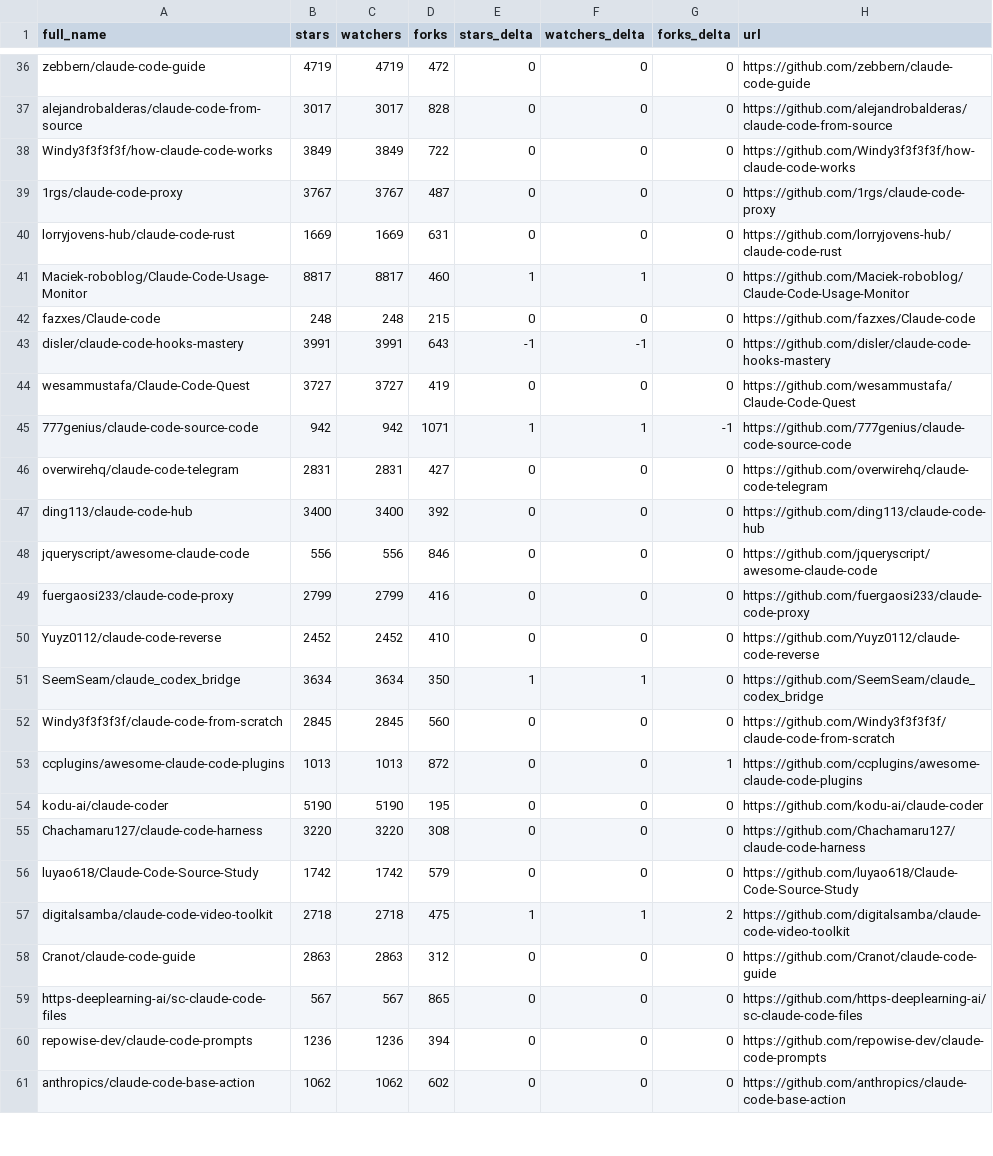
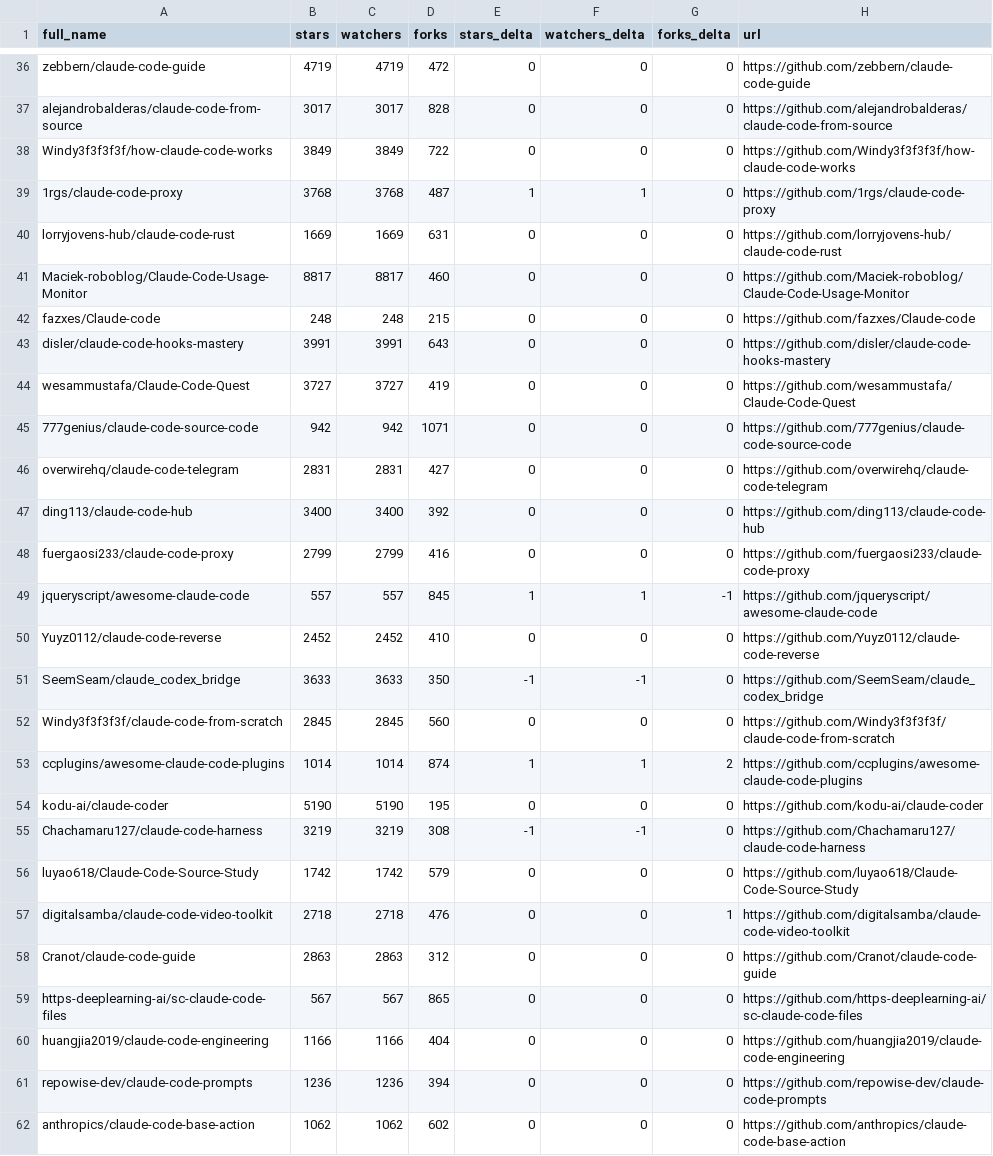
Before and after one commit to gerald-ica/awesome-claude-code, a CSV file: data/repo-ticker.csv, drawn as a sheet; only a part is shown, gaps mark what is left out; the diff covers the shown part only.

```diff
--- a/data/repo-ticker.csv
+++ b/data/repo-ticker.csv
@@ -38,23 +38,24 @@ alejandrobalderas/claude-code-from-source,3017,3017,828,0,0,0,https://github.com
 Windy3f3f3f3f/how-claude-code-works,3849,3849,722,0,0,0,https://github.com/Windy3f3f3f3f/how-claude-code-works
-1rgs/claude-code-proxy,3767,3767,487,0,0,0,https://github.com/1rgs/claude-code-proxy
+1rgs/claude-code-proxy,3768,3768,487,1,1,0,https://github.com/1rgs/claude-code-proxy
 lorryjovens-hub/claude-code-rust,1669,1669,631,0,0,0,https://github.com/lorryjovens-hub/claude-code-rust
-Maciek-roboblog/Claude-Code-Usage-Monitor,8817,8817,460,1,1,0,https://github.com/Maciek-roboblog/Claude-Code-Usage-Monitor
+Maciek-roboblog/Claude-Code-Usage-Monitor,8817,8817,460,0,0,0,https://github.com/Maciek-roboblog/Claude-Code-Usage-Monitor
 fazxes/Claude-code,248,248,215,0,0,0,https://github.com/fazxes/Claude-code
-disler/claude-code-hooks-mastery,3991,3991,643,-1,-1,0,https://github.com/disler/claude-code-hooks-mastery
+disler/claude-code-hooks-mastery,3991,3991,643,0,0,0,https://github.com/disler/claude-code-hooks-mastery
 wesammustafa/Claude-Code-Quest,3727,3727,419,0,0,0,https://github.com/wesammustafa/Claude-Code-Quest
-777genius/claude-code-source-code,942,942,1071,1,1,-1,https://github.com/777genius/claude-code-source-code
+777genius/claude-code-source-code,942,942,1071,0,0,0,https://github.com/777genius/claude-code-source-code
 overwirehq/claude-code-telegram,2831,2831,427,0,0,0,https://github.com/overwirehq/claude-code-telegram
 ding113/claude-code-hub,3400,3400,392,0,0,0,https://github.com/ding113/claude-code-hub
-jqueryscript/awesome-claude-code,556,556,846,0,0,0,https://github.com/jqueryscript/awesome-claude-code
 fuergaosi233/claude-code-proxy,2799,2799,416,0,0,0,https://github.com/fuergaosi233/claude-code-proxy
+jqueryscript/awesome-claude-code,557,557,845,1,1,-1,https://github.com/jqueryscript/awesome-claude-code
 Yuyz0112/claude-code-reverse,2452,2452,410,0,0,0,https://github.com/Yuyz0112/claude-code-reverse
-SeemSeam/claude_codex_bridge,3634,3634,350,1,1,0,https://github.com/SeemSeam/claude_codex_bridge
+SeemSeam/claude_codex_bridge,3633,3633,350,-1,-1,0,https://github.com/SeemSeam/claude_codex_bridge
 Windy3f3f3f3f/claude-code-from-scratch,2845,2845,560,0,0,0,https://github.com/Windy3f3f3f3f/claude-code-from-scratch
-ccplugins/awesome-claude-code-plugins,1013,1013,872,0,0,1,https://github.com/ccplugins/awesome-claude-code-plugins
+ccplugins/awesome-claude-code-plugins,1014,1014,874,1,1,2,https://github.com/ccplugins/awesome-claude-code-plugins
 kodu-ai/claude-coder,5190,5190,195,0,0,0,https://github.com/kodu-ai/claude-coder
-Chachamaru127/claude-code-harness,3220,3220,308,0,0,0,https://github.com/Chachamaru127/claude-code-harness
+Chachamaru127/claude-code-harness,3219,3219,308,-1,-1,0,https://github.com/Chachamaru127/claude-code-harness
 luyao618/Claude-Code-Source-Study,1742,1742,579,0,0,0,https://github.com/luyao618/Claude-Code-Source-Study
-digitalsamba/claude-code-video-toolkit,2718,2718,475,1,1,2,https://github.com/digitalsamba/claude-code-video-toolkit
+digitalsamba/claude-code-video-toolkit,2718,2718,476,0,0,1,https://github.com/digitalsamba/claude-code-video-toolkit
 Cranot/claude-code-guide,2863,2863,312,0,0,0,https://github.com/Cranot/claude-code-guide
 https-deeplearning-ai/sc-claude-code-files,567,567,865,0,0,0,https://github.com/https-deeplearning-ai/sc-claude-code-files
+huangjia2019/claude-code-engineering,1166,1166,404,0,0,0,https://github.com/huangjia2019/claude-code-engineering
 repowise-dev/claude-code-prompts,1236,1236,394,0,0,0,https://github.com/repowise-dev/claude-code-prompts
```
Also changed, not shown: 2 added rows, 2 removed rows, 3 moved rows and 99 edited cells elsewhere in this file, 2 other files.
